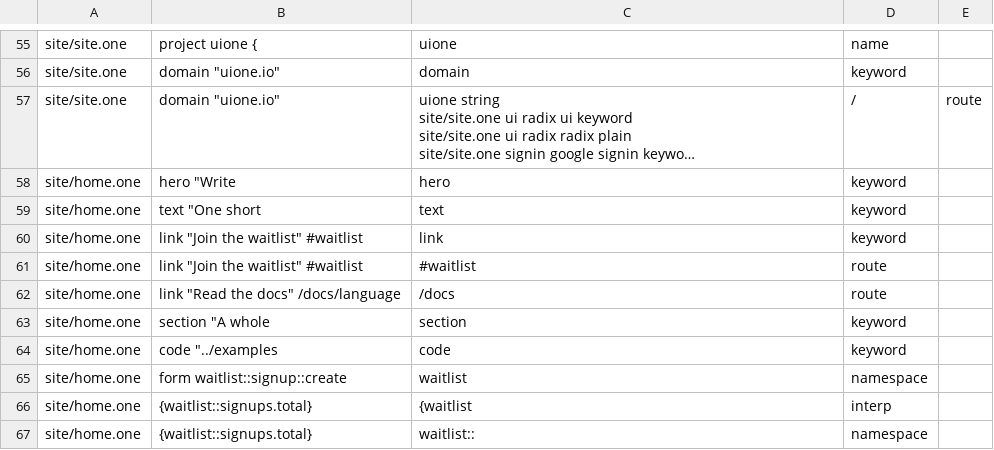
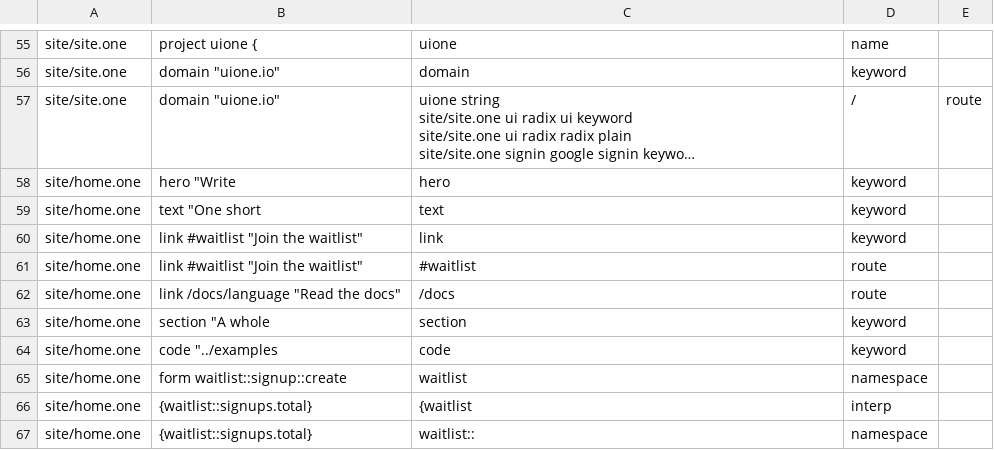
Before and after one commit to da0x/uione, a TSV file: editors/expected.tsv, drawn as a sheet; only a part is shown, gaps mark what is left out; long unchanged cells end in ….

Commit message:
Let a link open a namespace, put its target before its text, and check where it goes

```diff
--- a/editors/expected.tsv
+++ b/editors/expected.tsv
@@ -84,5 +84,5 @@ site/home.one	hero "Write	hero	keyword
 site/home.one	text "One short	text	keyword
-site/home.one	link "Join the waitlist" #waitlist	link	keyword
-site/home.one	link "Join the waitlist" #waitlist	#waitlist	route
-site/home.one	link "Read the docs" /docs/language	/docs	route
+site/home.one	link #waitlist "Join the waitlist"	link	keyword
+site/home.one	link #waitlist "Join the waitlist"	#waitlist	route
+site/home.one	link /docs/language "Read the docs"	/docs	route
 site/home.one	section "A whole	section	keyword
```
Also changed, not shown: 12 other files.
